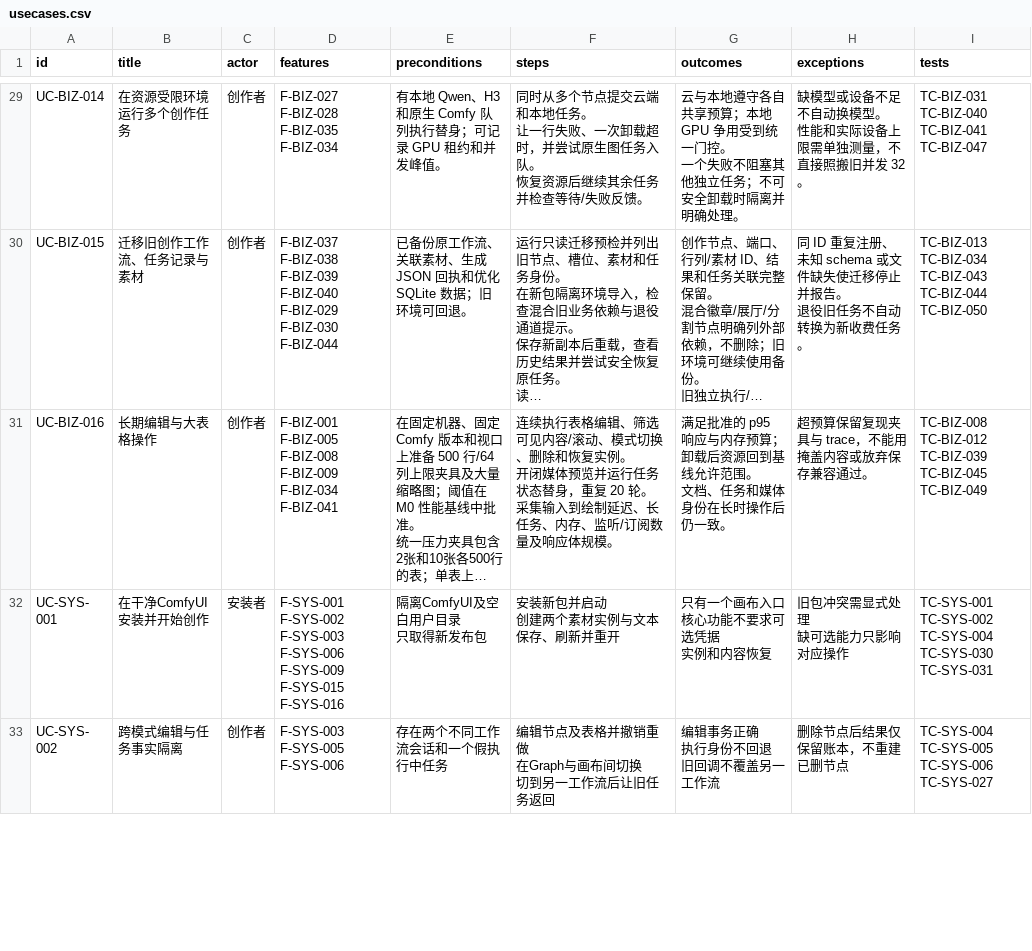
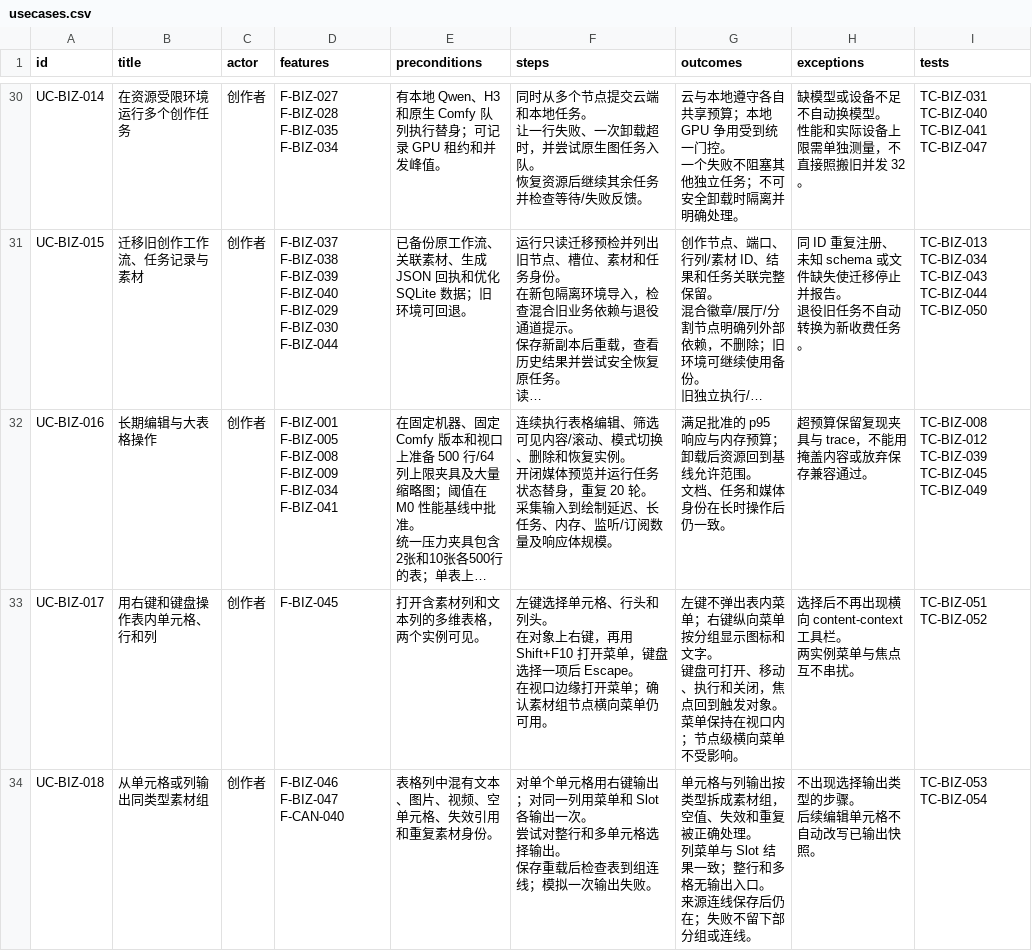
Before and after one commit to TeutonicMepheles/ComfyUI-DAELab-Creative-Studio, a CSV file: docs/migration-blueprint/usecases.csv, drawn as a sheet; only a part is shown, gaps mark what is left out; the shorter side is filled out with more unchanged rows; long unchanged cells end in …; ↵ is a line break in a cell; the diff covers the shown part only; the diff names each change by its address in the sheet, - before the commit and + after, or states it on an @@ line.

```diff
--- a/docs/migration-blueprint/usecases.csv
+++ b/docs/migration-blueprint/usecases.csv
+row 33: UC-BIZ-017 | 用右键和键盘操作表内单元格、行和列 | 创作者 | F-BIZ-045 | 打开含素材列和文本列的多维表格，两个实例可见。 | 左键选择单元格、行头和列头。 ↵ 在对象上右键，再用 Shift+F10 打开菜单，键盘选择一项后 Escape。 ↵ 在视口边缘打开菜单；确认素材组节点横向菜单仍可用。 | 左键不弹出表内菜单；右键纵向菜单按分组显示图标和文字。 ↵ 键盘可打开、移动、执行和关闭，焦点回到触发对象。 ↵ 菜单保持在视口内；节点级横向菜单不受影响。 | 选择后不再出现横向 content-context 工具栏。 ↵ 两实例菜单与焦点互不串扰。 | TC-BIZ-051 TC-BIZ-052
+row 34: UC-BIZ-018 | 从单元格或列输出同类型素材组 | 创作者 | F-BIZ-046 F-BIZ-047 F-CAN-040 | 表格列中混有文本、图片、视频、空单元格、失效引用和重复素材身份。 | 对单个单元格用右键输出；对同一列用菜单和 Slot 各输出一次。 ↵ 尝试对整行和多单元格选择输出。 ↵ 保存重载后检查表到组连线；模拟一次输出失败。 | 单元格与列输出按类型拆成素材组，空值、失效和重复被正确处理。 ↵ 列菜单与 Slot 结果一致；整行和多格无输出入口。 ↵ 来源连线保存后仍在；失败不留下部分组或连线。 | 不出现选择输出类型的步骤。 ↵ 后续编辑单元格不自动改写已输出快照。 | TC-BIZ-053 TC-BIZ-054
```
Also changed, not shown: 5 added rows elsewhere in this file, 10 other files.
